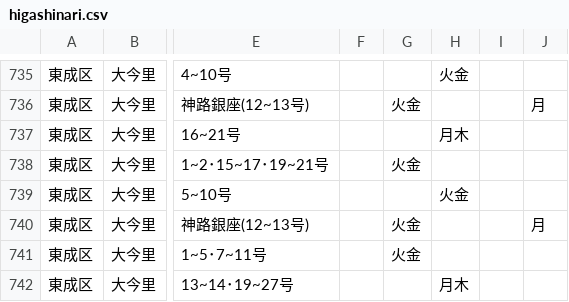
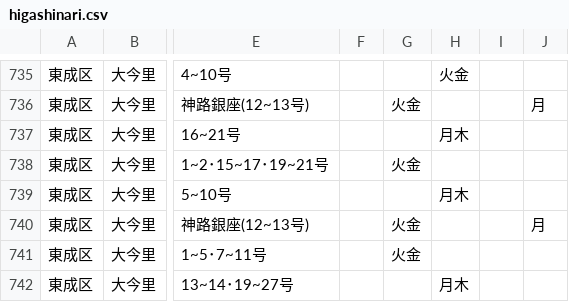
Before and after one commit to tadakazu1972/trashmap, a CSV file: higashinari.csv, drawn as a sheet; only a part is shown, gaps mark what is left out; the diff names each change by its address in the sheet, - before the commit and + after, or states it on an @@ line.

```diff
--- a/higashinari.csv
+++ b/higashinari.csv
-H739: 火金
+H739: 月木
```
Also changed, not shown: abeno.csv, kita.csv, 6 other files.
